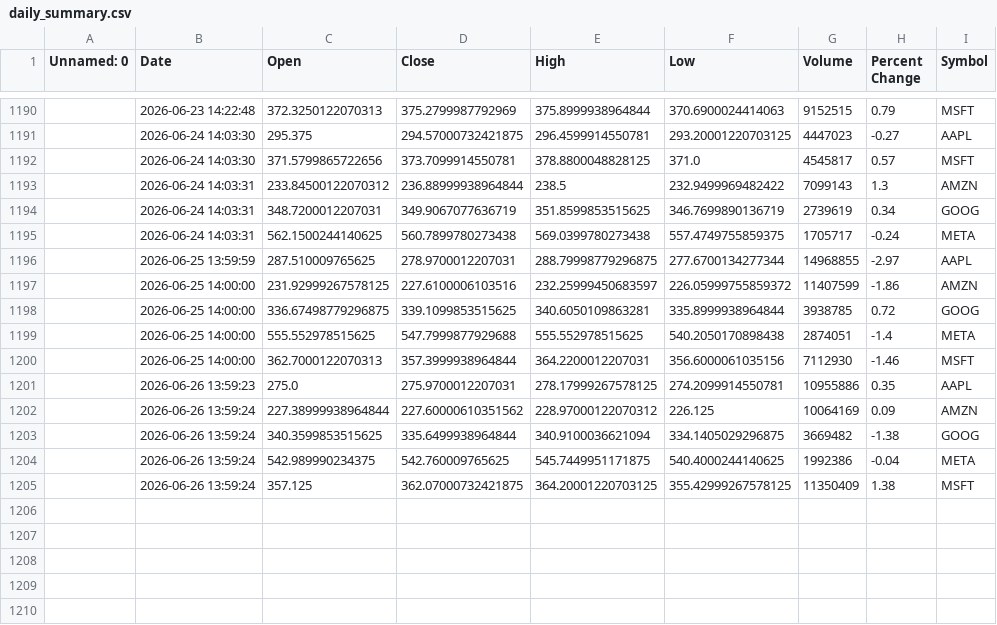
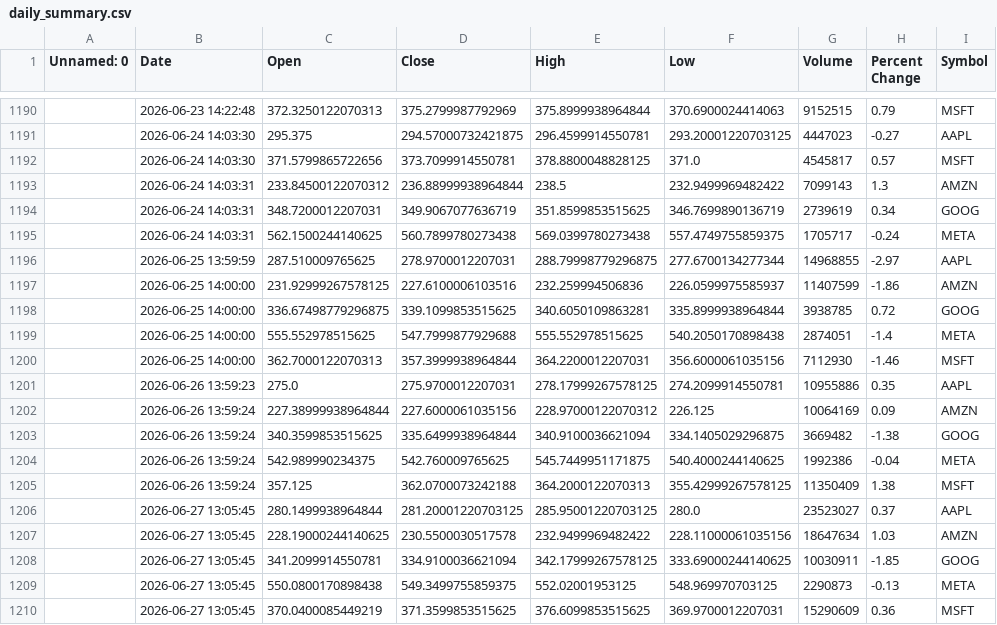
Before and after one commit to khshiptl/daily-market-insights, a CSV file: data/daily_summary.csv, drawn as a sheet; only a part is shown, gaps mark what is left out; the diff names each change by its address in the sheet, - before the commit and + after, or states it on an @@ line.

```diff
--- a/data/daily_summary.csv
+++ b/data/daily_summary.csv
-E1197 (High): 232.25999450683597
+E1197 (High): 232.259994506836
-F1197 (Low): 226.05999755859372
+F1197 (Low): 226.0599975585937
-D1202 (Close): 227.60000610351562
+D1202 (Close): 227.6000061035156
-D1205 (Close): 362.07000732421875
+D1205 (Close): 362.0700073242188
-E1205 (High): 364.20001220703125
+E1205 (High): 364.2000122070313
+row 1206:  | 2026-06-27 13:05:45 | 280.1499938964844 | 281.20001220703125 | 285.95001220703125 | 280.0 | 23523027 | 0.37 | AAPL
+row 1207:  | 2026-06-27 13:05:45 | 228.19000244140625 | 230.5500030517578 | 232.9499969482422 | 228.11000061035156 | 18647634 | 1.03 | AMZN
+row 1208:  | 2026-06-27 13:05:45 | 341.2099914550781 | 334.9100036621094 | 342.17999267578125 | 333.69000244140625 | 10030911 | -1.85 | GOOG
+row 1209:  | 2026-06-27 13:05:45 | 550.0800170898438 | 549.3499755859375 | 552.02001953125 | 548.969970703125 | 2290873 | -0.13 | META
+row 1210:  | 2026-06-27 13:05:45 | 370.0400085449219 | 371.3599853515625 | 376.6099853515625 | 369.9700012207031 | 15290609 | 0.36 | MSFT
```
